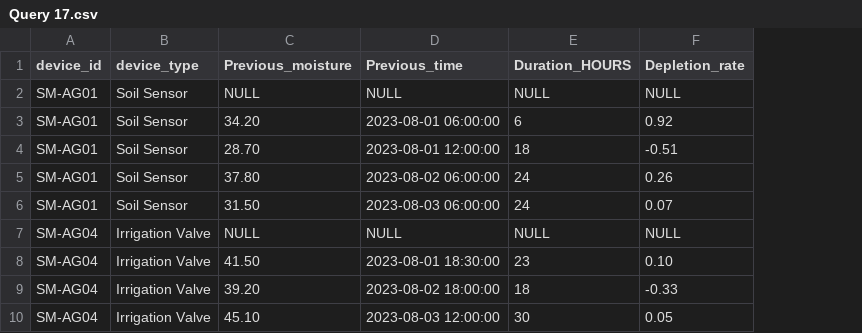
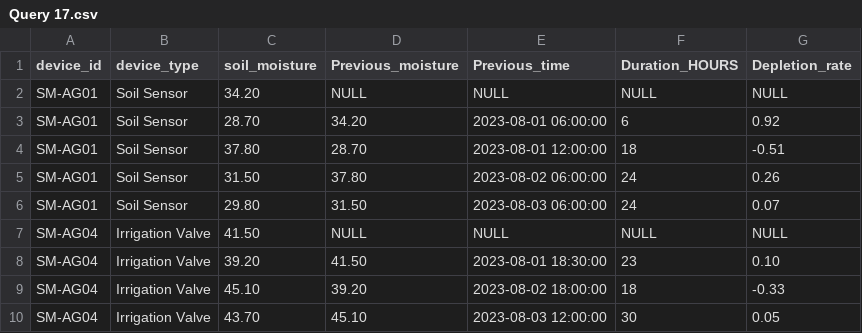
Before and after one commit to DawoodAhmad0909/GE-Digital-Twin, a CSV file: Query 17.csv, drawn as a sheet; the diff names each change by its address in the sheet, - before the commit and + after, or states it on an @@ line.

```diff
--- a/Query 17.csv
+++ b/Query 17.csv
+column C (soil_moisture), rows 2-10: 34.20 | 28.70 | 37.80 | 31.50 | 29.80 | 41.50 | 39.20 | 45.10 | 43.70
```
Also changed, not shown: 2 other files.
